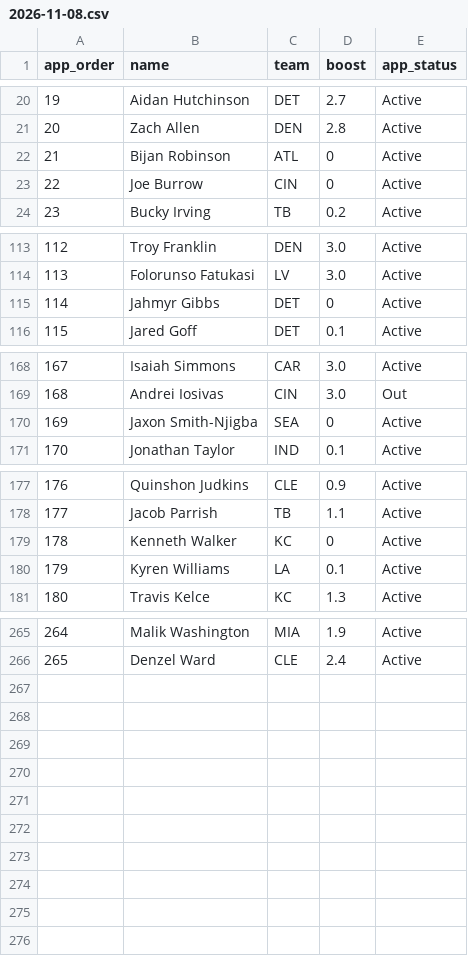
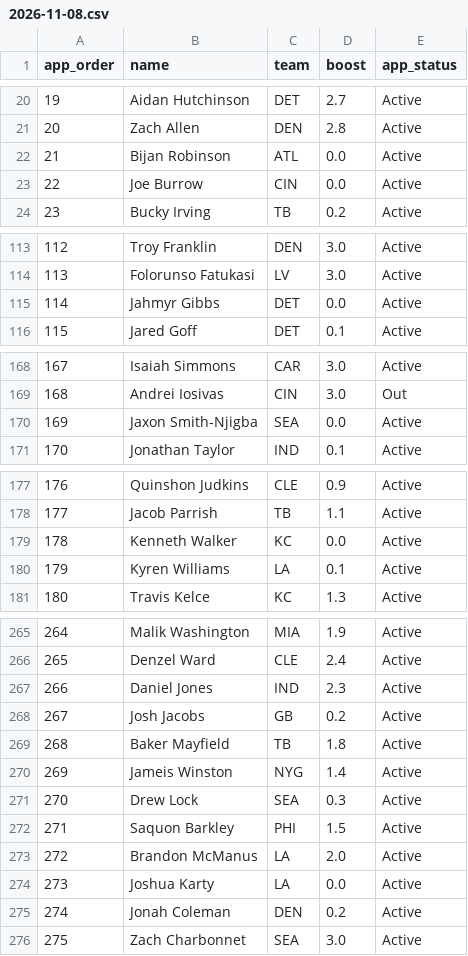
Before and after one commit to hmaxeden-hue/RealNFLDraft, a CSV file: data/pools/2026-11-08.csv, drawn as a sheet; only a part is shown, gaps mark what is left out; the diff names each change by its address in the sheet, - before the commit and + after, or states it on an @@ line.

```diff
--- a/data/pools/2026-11-08.csv
+++ b/data/pools/2026-11-08.csv
-D22:D23 (boost): 0
+D22:D23 (boost): 0.0
-D115 (boost): 0
+D115 (boost): 0.0
-D170 (boost): 0
+D170 (boost): 0.0
-D179 (boost): 0
+D179 (boost): 0.0
+row 267: 266 | Daniel Jones | IND | 2.3 | Active
+row 268: 267 | Josh Jacobs | GB | 0.2 | Active
+row 269: 268 | Baker Mayfield | TB | 1.8 | Active
+row 270: 269 | Jameis Winston | NYG | 1.4 | Active
+row 271: 270 | Drew Lock | SEA | 0.3 | Active
+row 272: 271 | Saquon Barkley | PHI | 1.5 | Active
+row 273: 272 | Brandon McManus | LA | 2.0 | Active
+row 274: 273 | Joshua Karty | LA | 0.0 | Active
+row 275: 274 | Jonah Coleman | DEN | 0.2 | Active
+row 276: 275 | Zach Charbonnet | SEA | 3.0 | Active
```
Also changed, not shown: data/history/pools.csv, data/projections/2026-11-08.csv, 6 other files.
